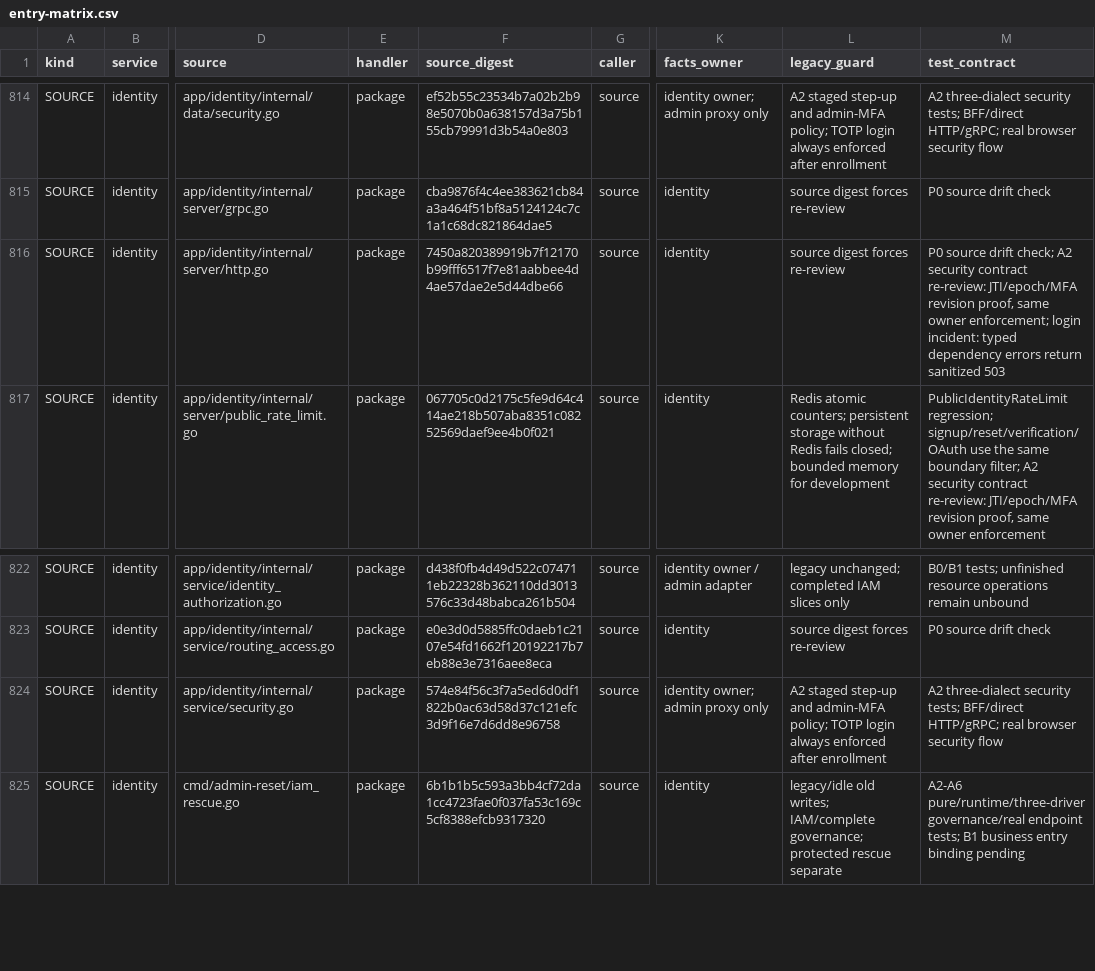
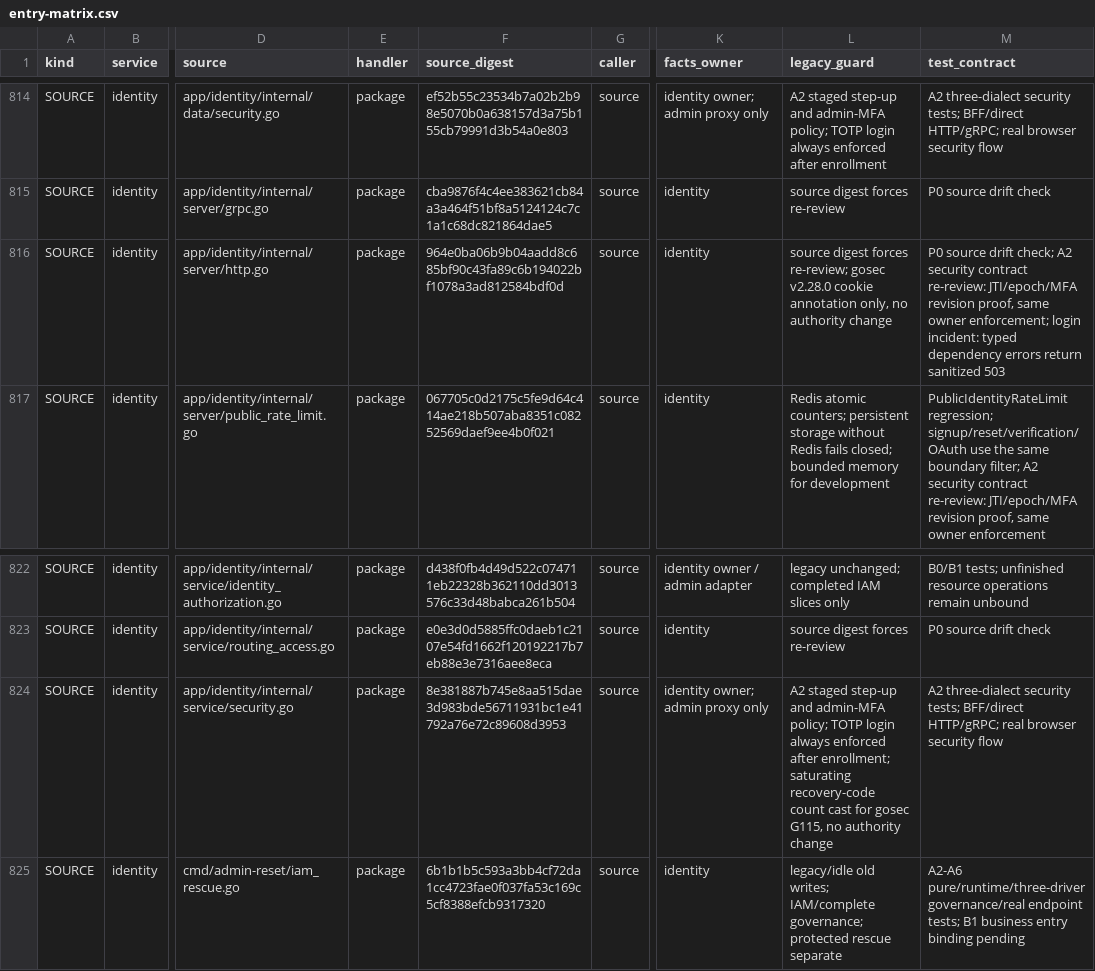
Before and after one commit to mengbin92/micro-one-api, a CSV file: docs/design/rbac/entry-matrix.csv, drawn as a sheet; only a part is shown, gaps mark what is left out; the diff names each change by its address in the sheet, - before the commit and + after, or states it on an @@ line.

Commit message:
fix(security): clear pinned gosec findings blocking pushes
The pinned gosec v2.28.0 flags four identity/TOTP sites. None changes
runtime authority, so each is either tightened or annotated with the reason
gosec cannot evaluate statically.

- Recovery-code count now saturates instead of a raw int->int32 cast (G115).
- Both oauth_login cookies keep HttpOnly/SameSite=Strict and derive Secure
  from TLS or the trusted proxy header; annotate G124 with that reasoning.
- Authenticator TOTP keeps crypto/sha1 because RFC 4226/6238 mandates it;
  annotate G505 accordingly.

RBAC source digests re-synced with a review note stating no authority change.

```diff
--- a/docs/design/rbac/entry-matrix.csv
+++ b/docs/design/rbac/entry-matrix.csv
-F816 (source_digest): 7450a820389919b7f12170b99fff6517f7e81aabbee4d4ae57dae2e5d44dbe66
+F816 (source_digest): 964e0ba06b9b04aadd8c685bf90c43fa89c6b194022bf1078a3ad812584bdf0d
-L816 (legacy_guard): …digest forces re-review
+L816 (legacy_guard): …digest forces re-review; gosec v2.28.0 cookie annotation only, no authority change
-F824 (source_digest): 574e84f56c3f7a5ed6d0df1822b0ac63d58d37c121efc3d9f16e7d6dd8e96758
+F824 (source_digest): 8e381887b745e8aa515dae3d983bde56711931bc1e41792a76e72c89608d3953
-L824 (legacy_guard): …enforced after enrollment
+L824 (legacy_guard): …enforced after enrollment; saturating recovery-code count cast for gosec G115, no authority change
```
Also changed, not shown: 3 other files.
